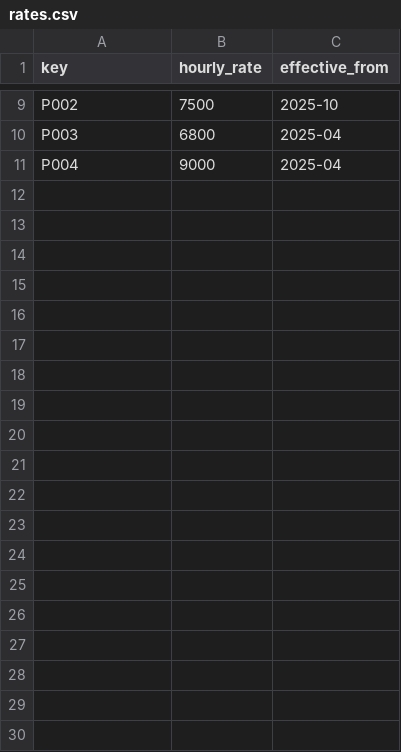
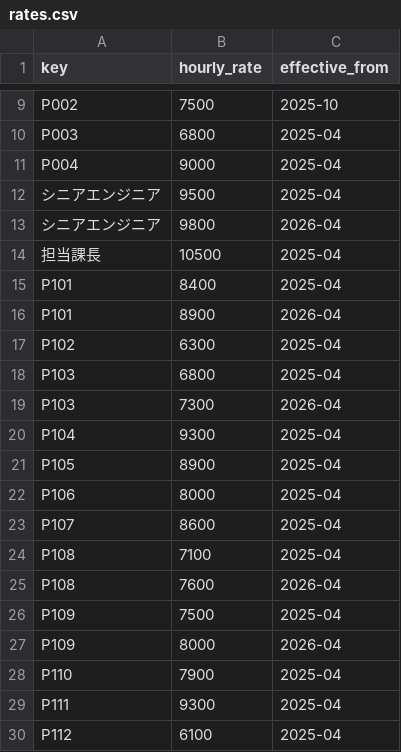
Before and after one commit to smjr3/yojitsu-navi, a CSV file: data/masters/rates.csv, drawn as a sheet; only a part is shown, gaps mark what is left out; the diff covers the shown part only.

```diff
--- a/data/masters/rates.csv
+++ b/data/masters/rates.csv
@@ -11 +11,20 @@ P003,6800,2025-04
 P004,9000,2025-04
+シニアエンジニア,9500,2025-04
+シニアエンジニア,9800,2026-04
+担当課長,10500,2025-04
+P101,8400,2025-04
+P101,8900,2026-04
+P102,6300,2025-04
+P103,6800,2025-04
+P103,7300,2026-04
+P104,9300,2025-04
+P105,8900,2025-04
+P106,8000,2025-04
+P107,8600,2025-04
+P108,7100,2025-04
+P108,7600,2026-04
+P109,7500,2025-04
+P109,8000,2026-04
+P110,7900,2025-04
+P111,9300,2025-04
+P112,6100,2025-04
```
Also changed, not shown: 11 added rows elsewhere in this file, data/masters/teams.csv, data/task-types.csv, 51 other files.
